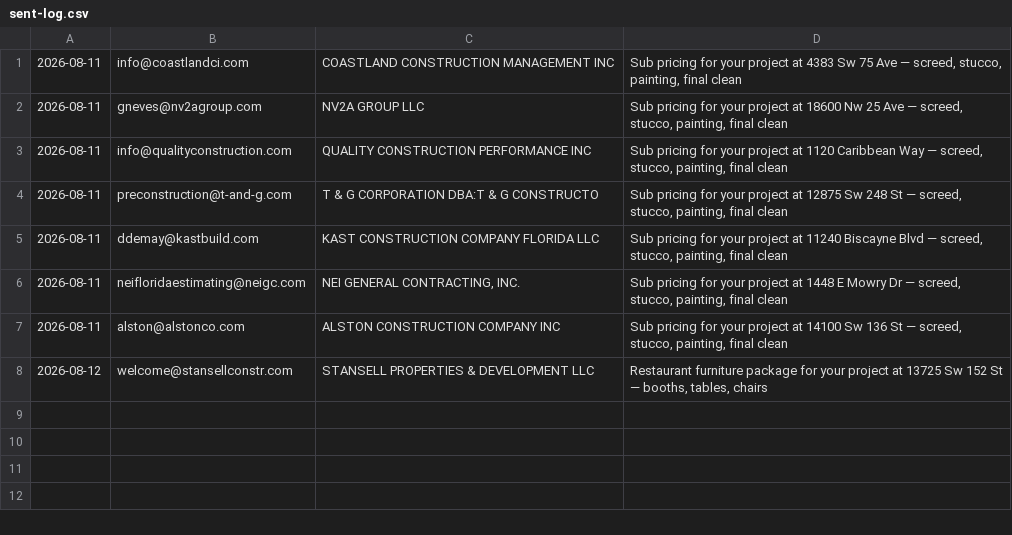
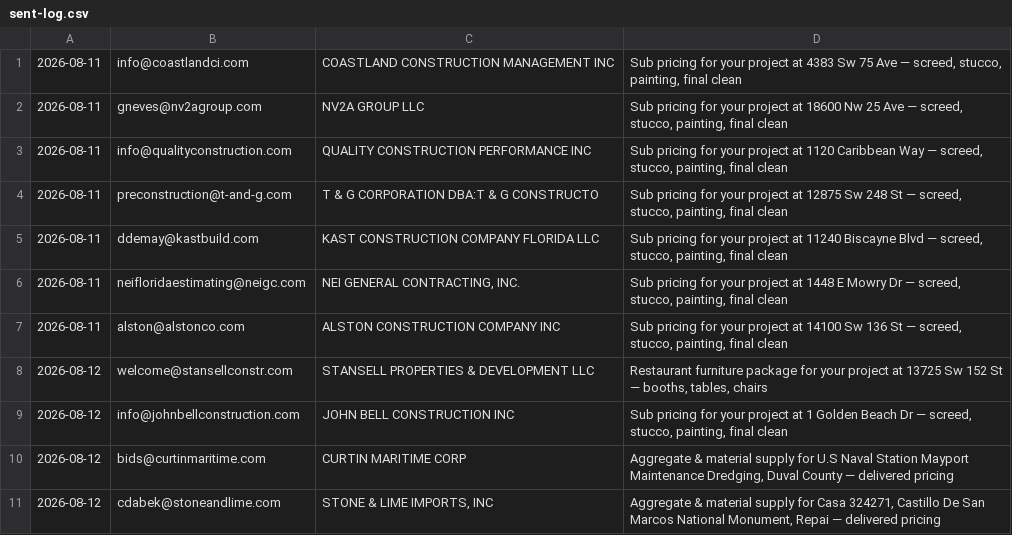
Before and after one commit to arorlov93/Supply-of-Goods, a CSV file: tender-system/outreach/mdc-2026-08/sent-log.csv, drawn as a sheet.

```diff
--- a/tender-system/outreach/mdc-2026-08/sent-log.csv
+++ b/tender-system/outreach/mdc-2026-08/sent-log.csv
@@ -8 +8,4 @@
 2026-08-12,welcome@stansellconstr.com,STANSELL PROPERTIES & DEVELOPMENT LLC,"Restaurant furniture package for your project at 13725 Sw 152 St — booths, tables, chairs"
+2026-08-12,info@johnbellconstruction.com,JOHN BELL CONSTRUCTION INC,"Sub pricing for your project at 1 Golden Beach Dr — screed, stucco, painting, final clean"
+2026-08-12,bids@curtinmaritime.com,CURTIN MARITIME CORP,"Aggregate & material supply for U.S Naval Station Mayport Maintenance Dredging, Duval County — delivered pricing"
+2026-08-12,cdabek@stoneandlime.com,"STONE & LIME IMPORTS, INC","Aggregate & material supply for Casa 324271, Castillo De San Marcos National Monument, Repai — delivered pricing"
```
Also changed, not shown: tender-system/outreach/mdc-2026-08/recipients.csv.
